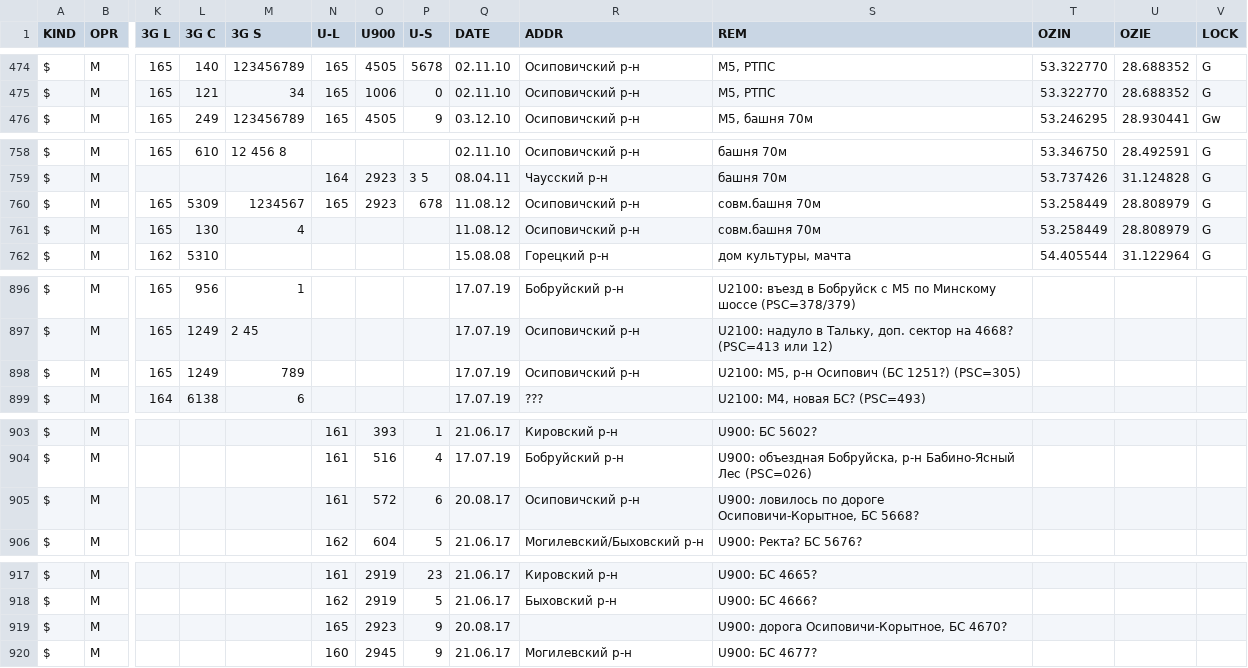
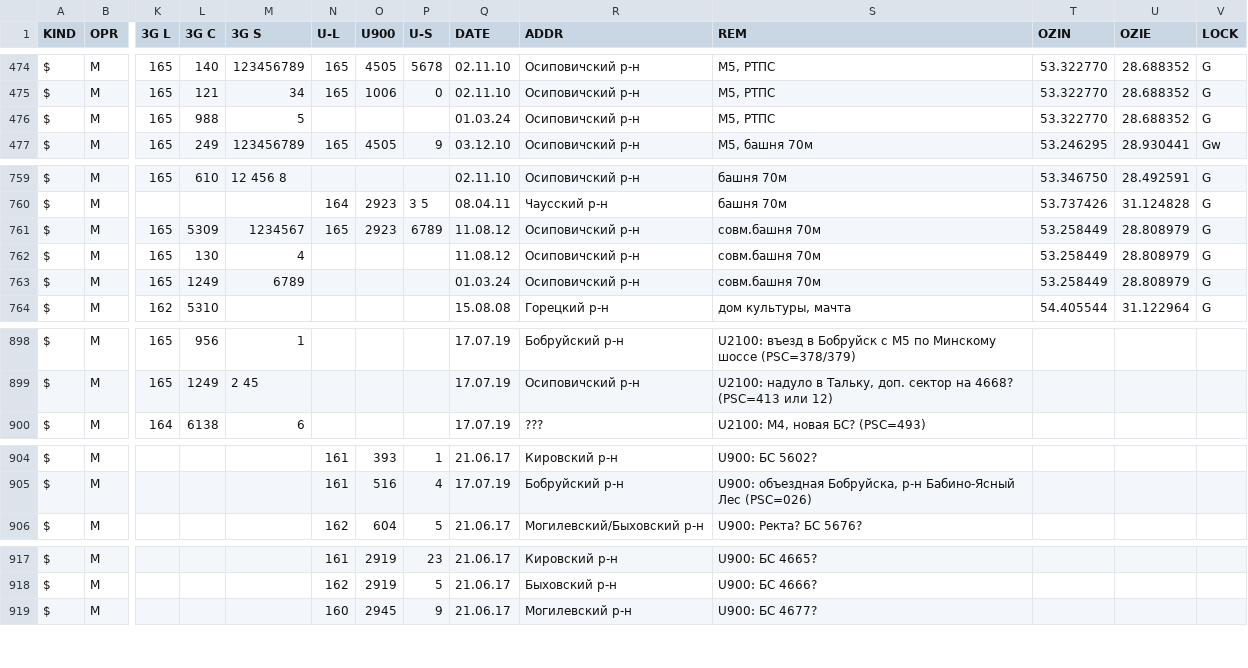
Before and after one commit to BYCellDatabase/csv, a CSV file: MTS/Mogilev.csv, drawn as a sheet; only a part is shown, gaps mark what is left out; removed rows and columns are numbered as before the commit, all else as after; rows hold the shown columns only; the diff covers the shown part only; the diff names each change by its address in the sheet, - before the commit and + after, or states it on an @@ line.

Commit message:
3 files | M MTS/Mogilev.csv, M Velcom/Mogilev.csv, M beCloud/Mogilev.csv

```diff
--- a/MTS/Mogilev.csv
+++ b/MTS/Mogilev.csv
+row 476: $ | M | 165 | 988 | 5 |  |  |  | 01.03.24 | Осиповичский р-н | М5, РТПС | 53.322770 | 28.688352 | G
-P761 (U-S): 678
+P761 (U-S): 6789
+row 763: $ | M | 165 | 1249 | 6789 |  |  |  | 01.03.24 | Осиповичский р-н | совм.башня 70м | 53.258449 | 28.808979 | G
-row 898: $ | M | 165 | 1249 | 789 |  |  |  | 17.07.19 | Осиповичский р-н | U2100: М5, р-н Осипович (БС 1251?) (PSC=305)
-row 905: $ | M |  |  |  | 161 | 572 | 6 | 20.08.17 | Осиповичский р-н | U900: ловилось по дороге Осиповичи-Корытное, БС 5668?
-row 919: $ | M |  |  |  | 165 | 2923 | 9 | 20.08.17 |  | U900: дорога Осиповичи-Корытное, БС 4670?
```
Also changed, not shown: 4 edited cells elsewhere in this file, Velcom/Mogilev.csv, beCloud/Mogilev.csv.
